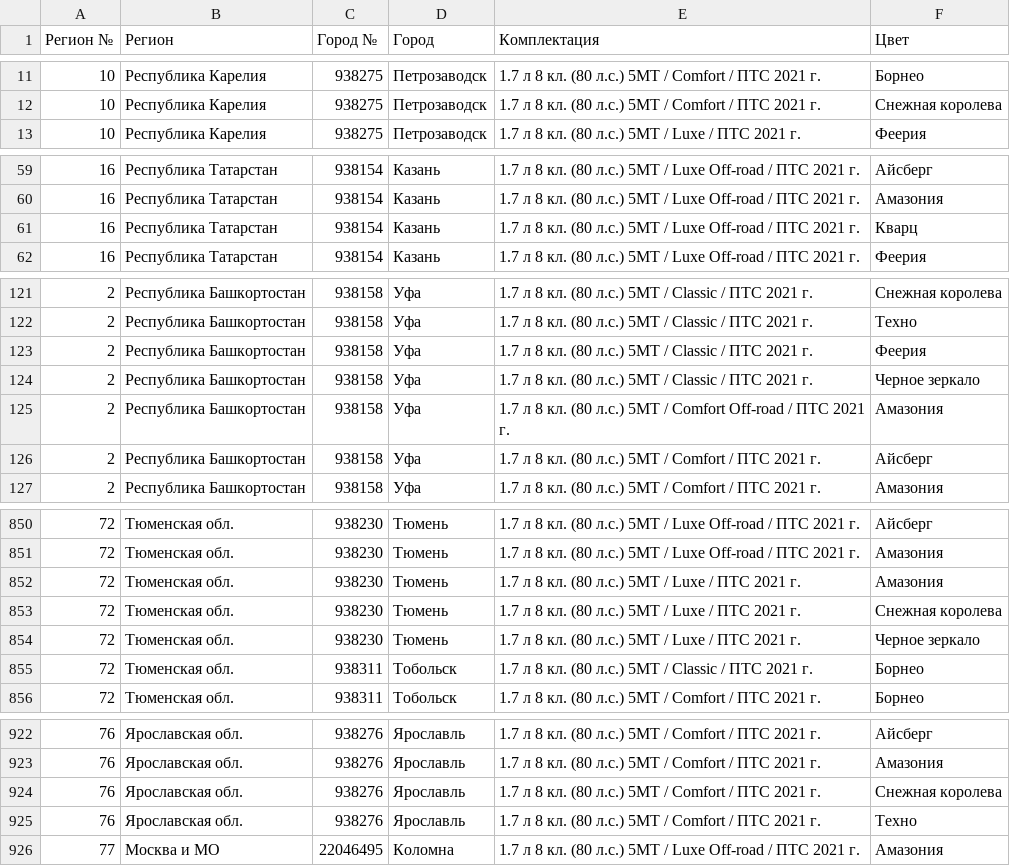
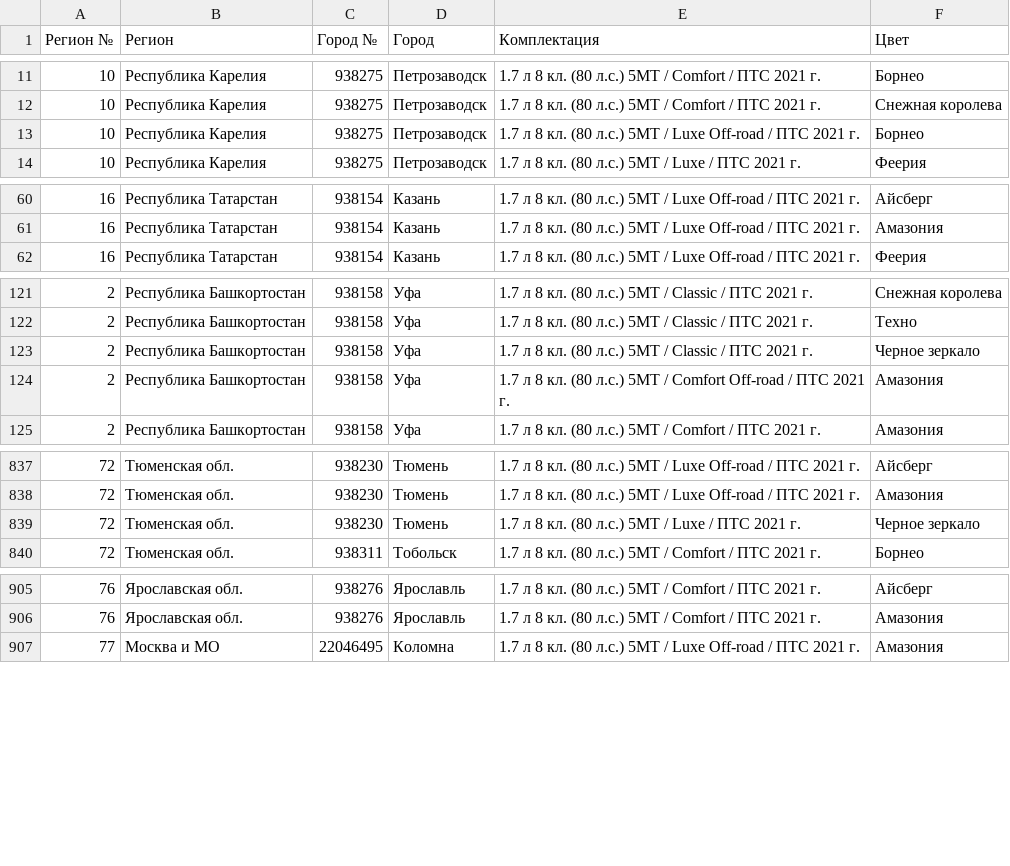
Before and after one commit to kafeg/ladacsv, a CSV file: niva_travel.csv, drawn as a sheet; only a part is shown, gaps mark what is left out; the diff covers the shown part only.

```diff
--- a/niva_travel.csv
+++ b/niva_travel.csv
@@ -12,2 +12,3 @@
 10, Республика Карелия, 938275, Петрозаводск, 1.7 л 8 кл. (80 л.с.) 5МТ / Comfort / ПТС 2021 г., Снежная королева
+10, Республика Карелия, 938275, Петрозаводск, 1.7 л 8 кл. (80 л.с.) 5МТ / Luxe Off-road / ПТС 2021 г., Борнео
 10, Республика Карелия, 938275, Петрозаводск, 1.7 л 8 кл. (80 л.с.) 5МТ / Luxe / ПТС 2021 г., Феерия
@@ -60,3 +61,2 @@
 16, Республика Татарстан, 938154, Казань, 1.7 л 8 кл. (80 л.с.) 5МТ / Luxe Off-road / ПТС 2021 г., Амазония
-16, Республика Татарстан, 938154, Казань, 1.7 л 8 кл. (80 л.с.) 5МТ / Luxe Off-road / ПТС 2021 г., Кварц
 16, Республика Татарстан, 938154, Казань, 1.7 л 8 кл. (80 л.с.) 5МТ / Luxe Off-road / ПТС 2021 г., Феерия
@@ -122,6 +122,4 @@
 2, Республика Башкортостан, 938158, Уфа, 1.7 л 8 кл. (80 л.с.) 5МТ / Classic / ПТС 2021 г., Техно
-2, Республика Башкортостан, 938158, Уфа, 1.7 л 8 кл. (80 л.с.) 5МТ / Classic / ПТС 2021 г., Феерия
 2, Республика Башкортостан, 938158, Уфа, 1.7 л 8 кл. (80 л.с.) 5МТ / Classic / ПТС 2021 г., Черное зеркало
 2, Республика Башкортостан, 938158, Уфа, 1.7 л 8 кл. (80 л.с.) 5МТ / Comfort Off-road / ПТС 2021 г., Амазония
-2, Республика Башкортостан, 938158, Уфа, 1.7 л 8 кл. (80 л.с.) 5МТ / Comfort / ПТС 2021 г., Айсберг
 2, Республика Башкортостан, 938158, Уфа, 1.7 л 8 кл. (80 л.с.) 5МТ / Comfort / ПТС 2021 г., Амазония
@@ -851,6 +838,3 @@
 72, Тюменская обл., 938230, Тюмень, 1.7 л 8 кл. (80 л.с.) 5МТ / Luxe Off-road / ПТС 2021 г., Амазония
-72, Тюменская обл., 938230, Тюмень, 1.7 л 8 кл. (80 л.с.) 5МТ / Luxe / ПТС 2021 г., Амазония
-72, Тюменская обл., 938230, Тюмень, 1.7 л 8 кл. (80 л.с.) 5МТ / Luxe / ПТС 2021 г., Снежная королева
 72, Тюменская обл., 938230, Тюмень, 1.7 л 8 кл. (80 л.с.) 5МТ / Luxe / ПТС 2021 г., Черное зеркало
-72, Тюменская обл., 938311, Тобольск, 1.7 л 8 кл. (80 л.с.) 5МТ / Classic / ПТС 2021 г., Борнео
 72, Тюменская обл., 938311, Тобольск, 1.7 л 8 кл. (80 л.с.) 5МТ / Comfort / ПТС 2021 г., Борнео
@@ -923,4 +906,2 @@
 76, Ярославская обл., 938276, Ярославль, 1.7 л 8 кл. (80 л.с.) 5МТ / Comfort / ПТС 2021 г., Амазония
-76, Ярославская обл., 938276, Ярославль, 1.7 л 8 кл. (80 л.с.) 5МТ / Comfort / ПТС 2021 г., Снежная королева
-76, Ярославская обл., 938276, Ярославль, 1.7 л 8 кл. (80 л.с.) 5МТ / Comfort / ПТС 2021 г., Техно
 77, Москва и МО, 22046495, Коломна, 1.7 л 8 кл. (80 л.с.) 5МТ / Luxe Off-road / ПТС 2021 г., Амазония
```
Also changed, not shown: 1 added row and 14 removed rows elsewhere in this file, granta_liftback.csv, granta_sedan.csv, 18 other files.
